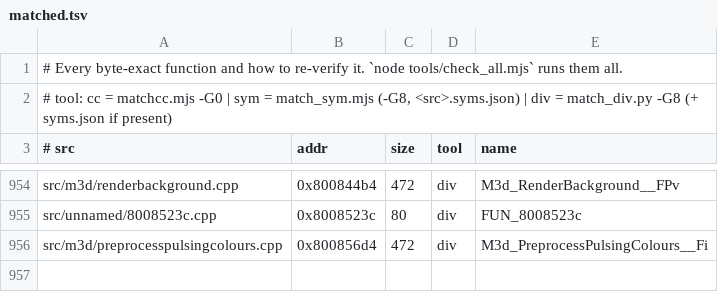
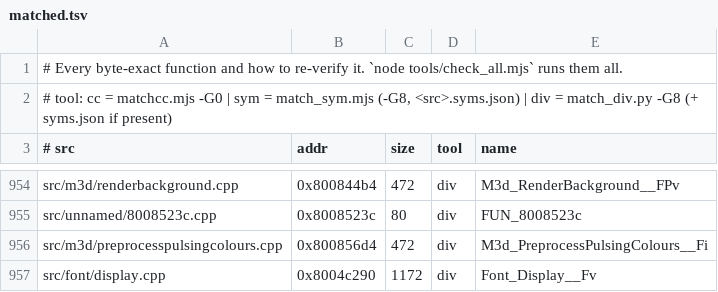
Before and after one commit to LANCommander/THPS, a TSV file: decomp/matched.tsv, drawn as a sheet; only a part is shown, gaps mark what is left out; the diff names each change by its address in the sheet, - before the commit and + after, or states it on an @@ line.

```diff
--- a/decomp/matched.tsv
+++ b/decomp/matched.tsv
+row 957: src/font/display.cpp | 0x8004c290 | 1172 | div | Font_Display__Fv
```
Also changed, not shown: decomp/progress.csv, 4 other files.
